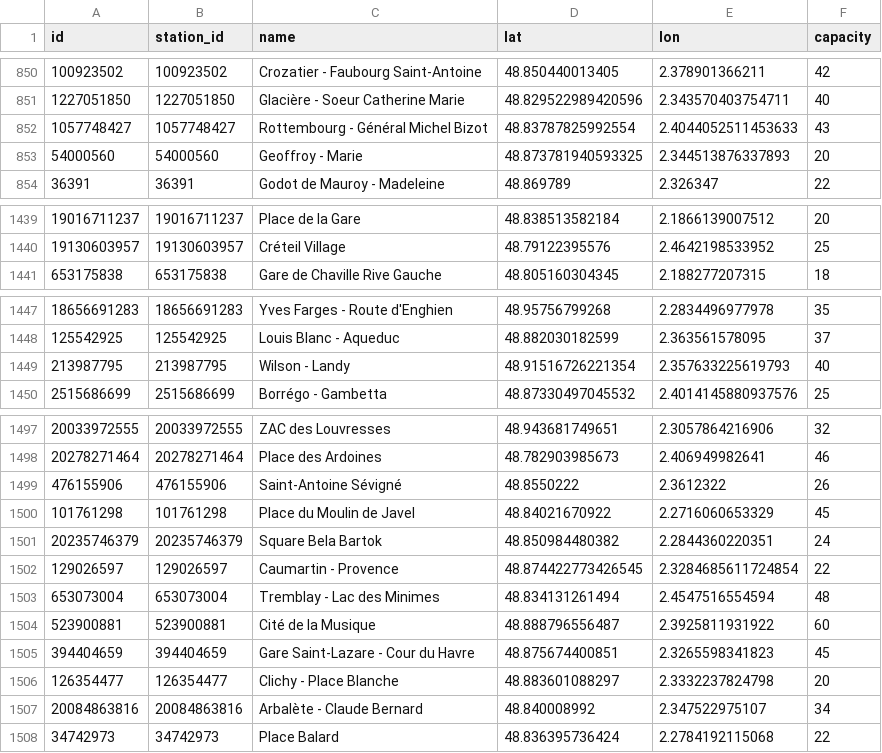
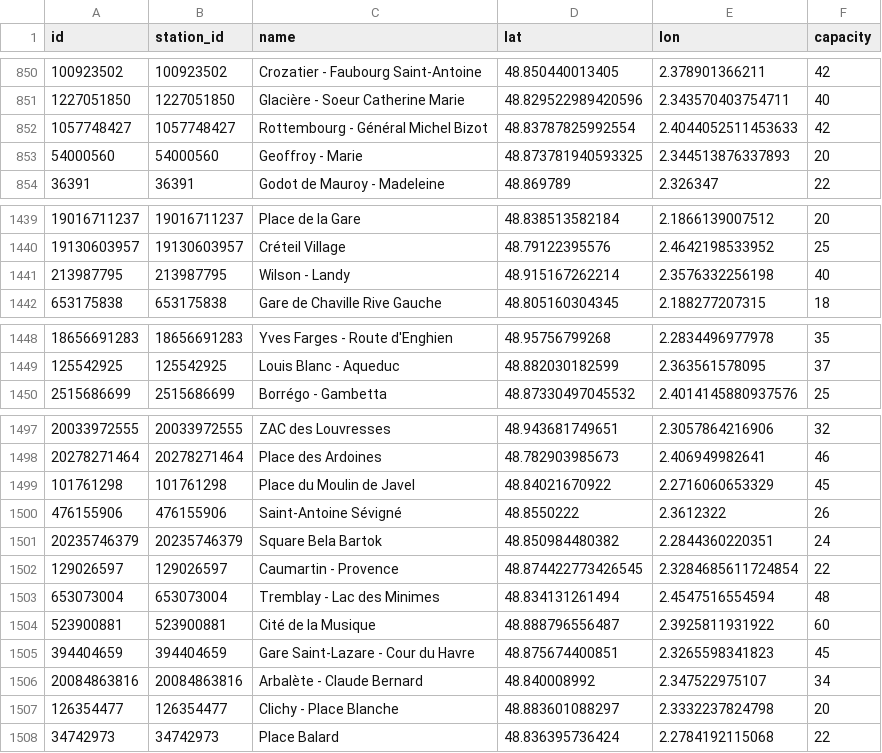
Before and after one commit to SouhaiLOps/Velib-analytics-, a CSV file: data/raw/velib/station_information.csv, drawn as a sheet; only a part is shown, gaps mark what is left out.

```diff
--- a/data/raw/velib/station_information.csv
+++ b/data/raw/velib/station_information.csv
@@ -851,3 +851,3 @@ id,station_id,name,lat,lon,capacity
 1227051850,1227051850,Glacière - Soeur Catherine Marie,48.829522989420596,2.343570403754711,40
-1057748427,1057748427,Rottembourg - Général Michel Bizot,48.83787825992554,2.4044052511453633,43
+1057748427,1057748427,Rottembourg - Général Michel Bizot,48.83787825992554,2.4044052511453633,42
 54000560,54000560,Geoffroy - Marie,48.873781940593325,2.344513876337893,20
@@ -1440,2 +1440,3 @@ id,station_id,name,lat,lon,capacity
 19130603957,19130603957,Créteil Village,48.79122395576,2.4642198533952,25
+213987795,213987795,Wilson - Landy,48.915167262214,2.3576332256198,40
 653175838,653175838,Gare de Chaville Rive Gauche,48.805160304345,2.188277207315,18
@@ -1448,3 +1449,2 @@ id,station_id,name,lat,lon,capacity
 125542925,125542925,Louis Blanc - Aqueduc,48.882030182599,2.363561578095,37
-213987795,213987795,Wilson - Landy,48.91516726221354,2.357633225619793,40
 2515686699,2515686699,Borrégo - Gambetta,48.87330497045532,2.4014145880937576,25
@@ -1498,4 +1498,4 @@ id,station_id,name,lat,lon,capacity
 20278271464,20278271464,Place des Ardoines,48.782903985673,2.406949982641,46
+101761298,101761298,Place du Moulin de Javel,48.84021670922,2.2716060653329,45
 476155906,476155906,Saint-Antoine Sévigné,48.8550222,2.3612322,26
-101761298,101761298,Place du Moulin de Javel,48.84021670922,2.2716060653329,45
 20235746379,20235746379,Square Bela Bartok,48.850984480382,2.2844360220351,24
@@ -1505,4 +1505,4 @@ id,station_id,name,lat,lon,capacity
 394404659,394404659,Gare Saint-Lazare - Cour du Havre,48.875674400851,2.3265598341823,45
+20084863816,20084863816,Arbalète - Claude Bernard,48.840008992,2.347522975107,34
 126354477,126354477,Clichy - Place Blanche,48.883601088297,2.3332237824798,20
-20084863816,20084863816,Arbalète - Claude Bernard,48.840008992,2.347522975107,34
 34742973,34742973,Place Balard,48.836395736424,2.2784192115068,22
```
Also changed, not shown: 2 other files.
